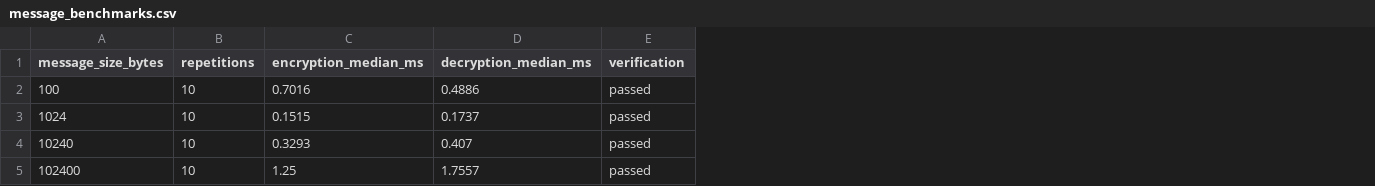
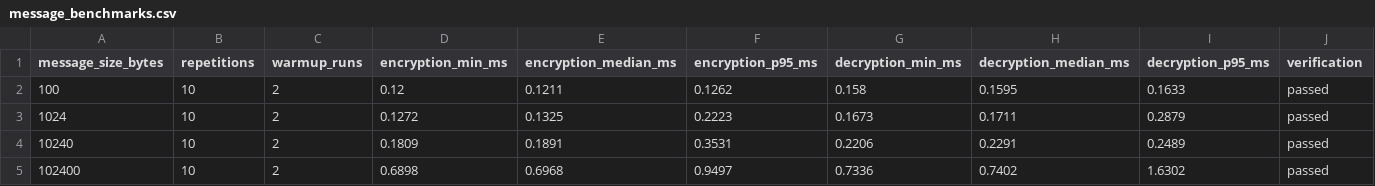
Before and after one commit to AbhishekKallolimath/QuantumVault, a CSV file: results/message_benchmarks.csv, drawn as a sheet; addresses are those after the commit; the diff names each change by its address in the sheet, - before the commit and + after, or states it on an @@ line.

```diff
--- a/results/message_benchmarks.csv
+++ b/results/message_benchmarks.csv
+column C (warmup_runs), rows 2-5: all 2
+column D (encryption_min_ms), rows 2-5: 0.12 | 0.1272 | 0.1809 | 0.6898
+column F (encryption_p95_ms), rows 2-5: 0.1262 | 0.2223 | 0.3531 | 0.9497
+column G (decryption_min_ms), rows 2-5: 0.158 | 0.1673 | 0.2206 | 0.7336
+column I (decryption_p95_ms), rows 2-5: 0.1633 | 0.2879 | 0.2489 | 1.6302
-E2 (encryption_median_ms): 0.7016
+E2 (encryption_median_ms): 0.1211
-H2 (decryption_median_ms): 0.4886
+H2 (decryption_median_ms): 0.1595
-E3 (encryption_median_ms): 0.1515
+E3 (encryption_median_ms): 0.1325
-H3 (decryption_median_ms): 0.1737
+H3 (decryption_median_ms): 0.1711
-E4 (encryption_median_ms): 0.3293
+E4 (encryption_median_ms): 0.1891
-H4 (decryption_median_ms): 0.407
+H4 (decryption_median_ms): 0.2291
-E5 (encryption_median_ms): 1.25
+E5 (encryption_median_ms): 0.6968
-H5 (decryption_median_ms): 1.7557
+H5 (decryption_median_ms): 0.7402
```
Also changed, not shown: 7 other files.
